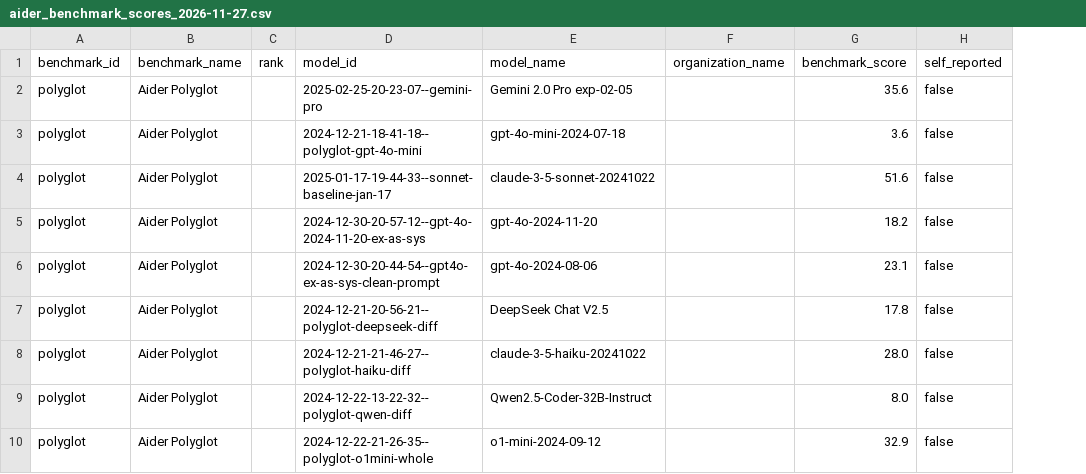
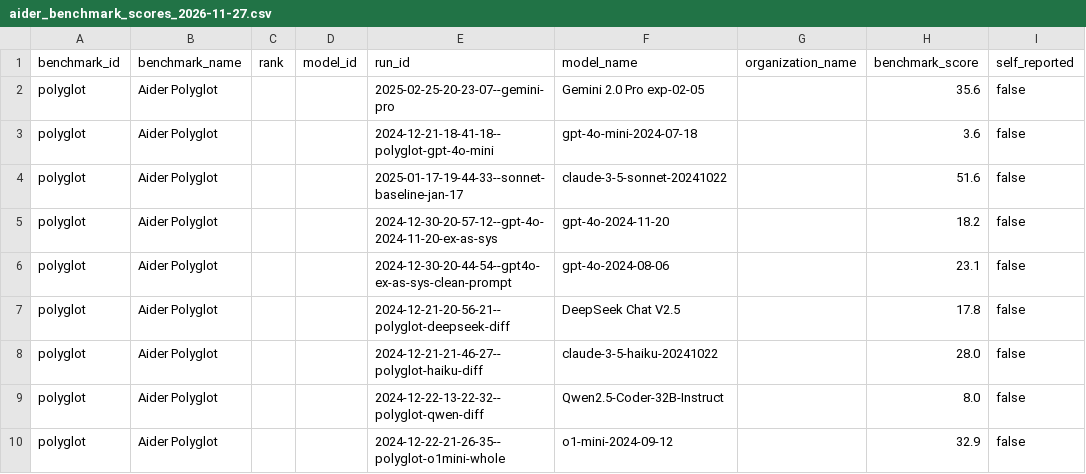
Before and after one commit to ktwu01/benchmark-radar, a CSV file: data/leaderboard_snapshots/aider_benchmark_scores_2026-11-27.csv, drawn as a sheet; only a part is shown; addresses are those after the commit; the diff names each change by its address in the sheet, - before the commit and + after, or states it on an @@ line.

Commit message:
Address review: percent unit, run ids, measured dates, pinned bytes
- Each Aider benchmark declares unit percent, and the catalog carries a
  stated unit through to the series and its score summary, so the
  scores read as 0-100 values instead of unlabelled ones.
- A run directory is a run, not a model: it is now run_id, declared as
  the snapshot's row_id, and model_id stays empty. A model run with two
  edit formats is two observations, but no longer two models.
- Run-dated observations use date_precision "measurement", and the
  detail chart, axis, row labels and model views say "measured" rather
  than calling the run day a publication date.
- The reshape checks each upstream file's SHA-256 before reading it.
  edit_leaderboard.yml has CRLF lines that a patch can silently strip,
  so a copy that is no longer upstream's bytes now stops the reshape.

Related to #1317

```diff
--- a/data/leaderboard_snapshots/aider_benchmark_scores_2026-11-27.csv
+++ b/data/leaderboard_snapshots/aider_benchmark_scores_2026-11-27.csv
+column D (model_id), empty
-E1: model_id
+E1: run_id
```
Also changed, not shown: data/leaderboard_snapshots/aider_benchmarks_2026-11-27.csv, 7 other files.
